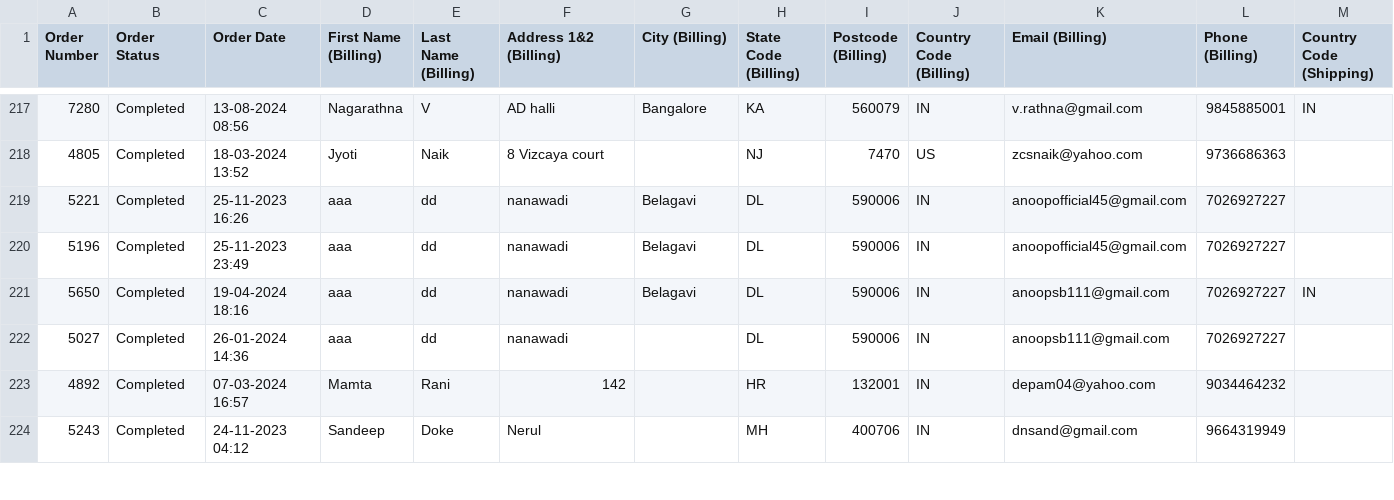
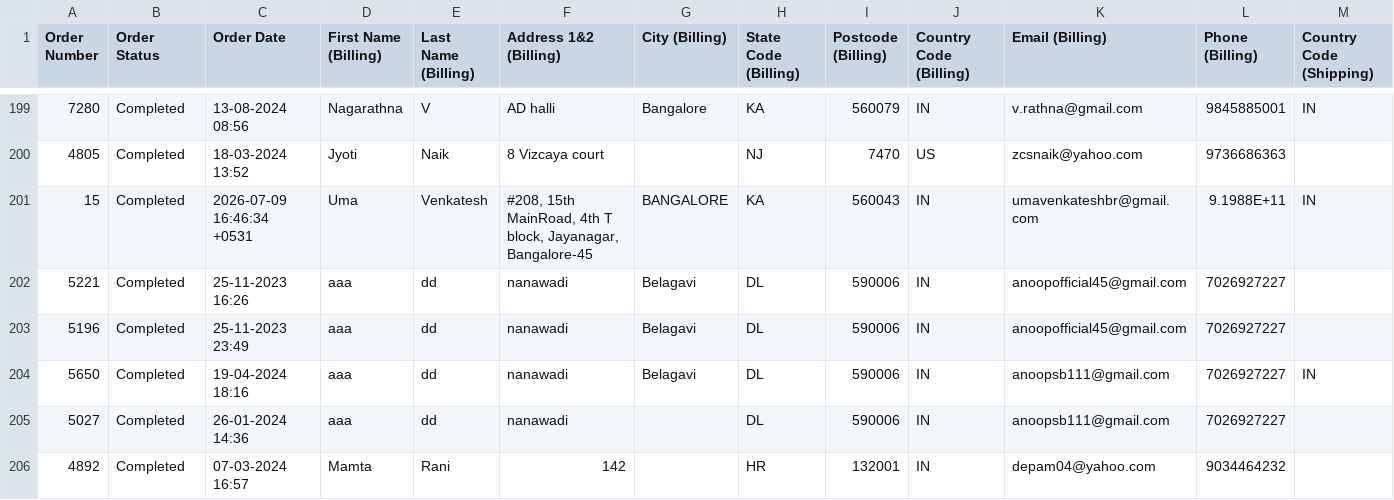
Before and after one commit to SIA2026MQ/SIA, a CSV file: backend/legacy-data/Course_Order_Data.csv, drawn as a sheet; only a part is shown, gaps mark what is left out; the shorter side is filled out with more unchanged rows; rows hold the shown columns only; the diff covers the shown part only; the diff names each change by its address in the sheet, - before the commit and + after, or states it on an @@ line.

```diff
--- a/backend/legacy-data/Course_Order_Data.csv
+++ b/backend/legacy-data/Course_Order_Data.csv
+row 201: 15 | Completed | 2026-07-09 16:46:34 +0531 | Uma | Venkatesh | #208, 15th MainRoad, 4th T block, Jayanagar, Bangalore-45 | BANGALORE | KA | 560043 | IN | umavenkateshbr@gmail.com | 9.1988E+11 | IN
```
Also changed, not shown: 8 added rows, 24 moved rows and 1 edited cell elsewhere in this file, 54 other files.
